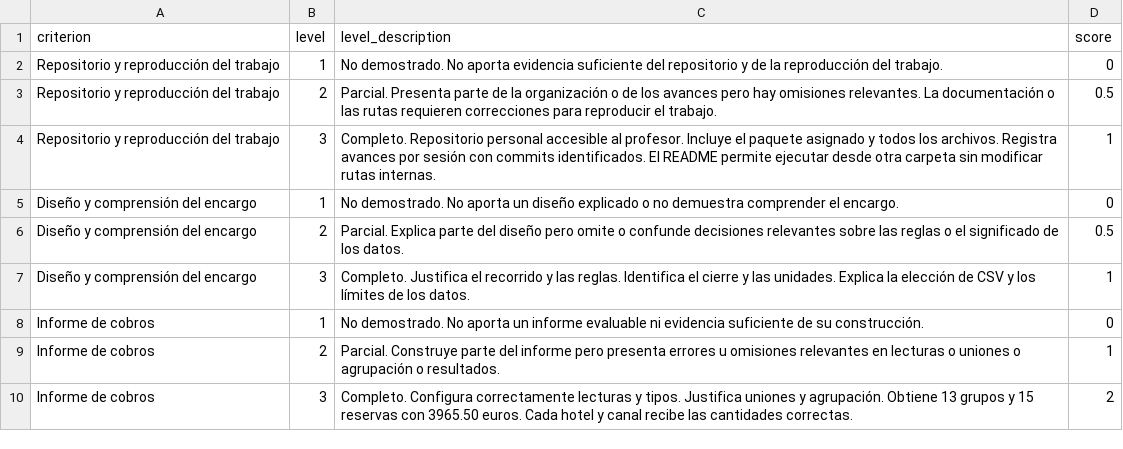
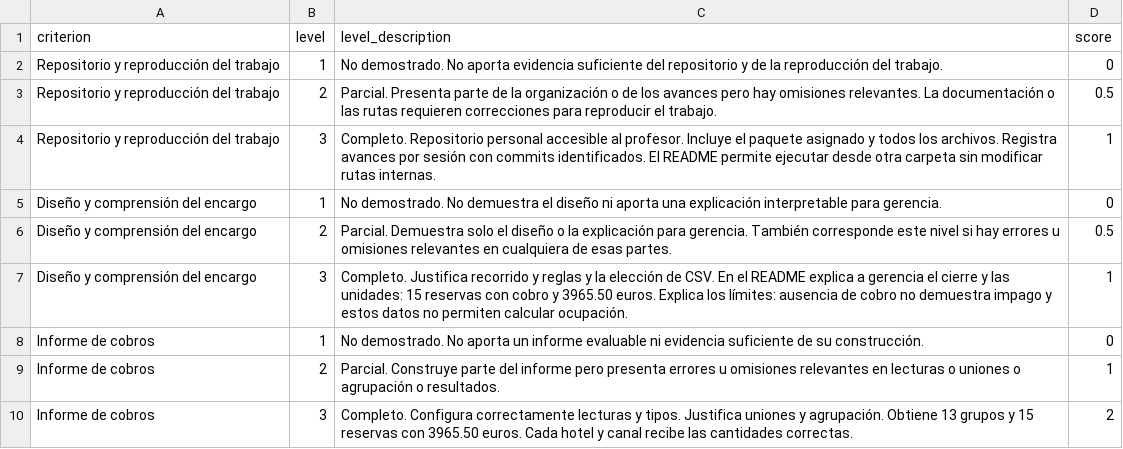
Before and after one commit to iesataulfoargentasor/bda_2026_2027, a CSV file: materiales-docentes/pentaho/rubrica-pentaho-importar.csv, drawn as a sheet; only a part is shown.

Commit message:
Corrige coherencia de UT1, cuestionarios y evaluación de Pentaho

```diff
--- a/materiales-docentes/pentaho/rubrica-pentaho-importar.csv
+++ b/materiales-docentes/pentaho/rubrica-pentaho-importar.csv
@@ -4,5 +4,5 @@ Repositorio y reproducción del trabajo,2,Parcial. Presenta parte de la organiza
 Repositorio y reproducción del trabajo,3,Completo. Repositorio personal accesible al profesor. Incluye el paquete asignado y todos los archivos. Registra avances por sesión con commits identificados. El README permite ejecutar desde otra carpeta sin modificar rutas internas.,1
-Diseño y comprensión del encargo,1,No demostrado. No aporta un diseño explicado o no demuestra comprender el encargo.,0
-Diseño y comprensión del encargo,2,Parcial. Explica parte del diseño pero omite o confunde decisiones relevantes sobre las reglas o el significado de los datos.,0.5
-Diseño y comprensión del encargo,3,Completo. Justifica el recorrido y las reglas. Identifica el cierre y las unidades. Explica la elección de CSV y los límites de los datos.,1
+Diseño y comprensión del encargo,1,No demostrado. No demuestra el diseño ni aporta una explicación interpretable para gerencia.,0
+Diseño y comprensión del encargo,2,Parcial. Demuestra solo el diseño o la explicación para gerencia. También corresponde este nivel si hay errores u omisiones relevantes en cualquiera de esas partes.,0.5
+Diseño y comprensión del encargo,3,Completo. Justifica recorrido y reglas y la elección de CSV. En el README explica a gerencia el cierre y las unidades: 15 reservas con cobro y 3965.50 euros. Explica los límites: ausencia de cobro no demuestra impago y estos datos no permiten calcular ocupación.,1
 Informe de cobros,1,No demostrado. No aporta un informe evaluable ni evidencia suficiente de su construcción.,0
```
Also changed, not shown: 24 other files.
